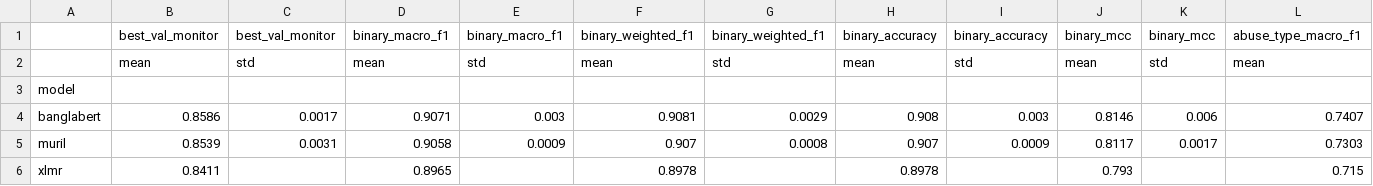
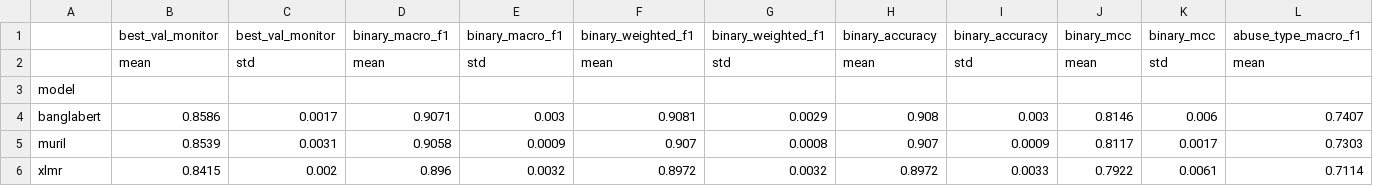
Before and after one commit to Sefayet-Alam/CyberBully_Detection_Paper, a CSV file: outputs/models_v2_fix/transformer_results_averaged.csv, drawn as a sheet; only a part is shown; removed rows and columns are numbered as before the commit, all else as after; rows hold the shown columns only; the diff names each change by its address in the sheet, - before the commit and + after, or states it on an @@ line.

```diff
--- a/outputs/models_v2_fix/transformer_results_averaged.csv
+++ b/outputs/models_v2_fix/transformer_results_averaged.csv
-row 6: xlmr | 0.8411 |  | 0.8965 |  | 0.8978 |  | 0.8978 |  | 0.793 |  | 0.715
+row 6: xlmr | 0.8415 | 0.002 | 0.896 | 0.0032 | 0.8972 | 0.0032 | 0.8972 | 0.0033 | 0.7922 | 0.0061 | 0.7114
```
Also changed, not shown: outputs/models_v2_fix/transformer_results_all.csv, 6 other files.
